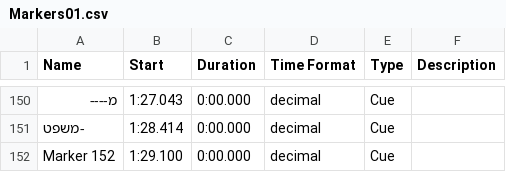
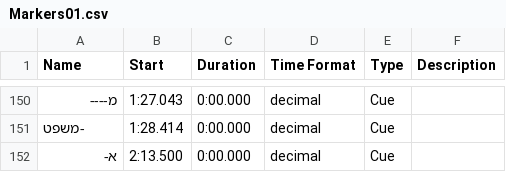
Before and after one commit to shapidesign/megamgem, a CSV file: Markers01.csv, drawn as a sheet; only a part is shown, gaps mark what is left out; the diff names each change by its address in the sheet, - before the commit and + after, or states it on an @@ line.

```diff
--- a/Markers01.csv
+++ b/Markers01.csv
-A152 (Name): Marker 152
+A152 (Name): א-
-B152 (Start): 1:29.100
+B152 (Start): 2:13.500
```
Also changed, not shown: 1 other file.
